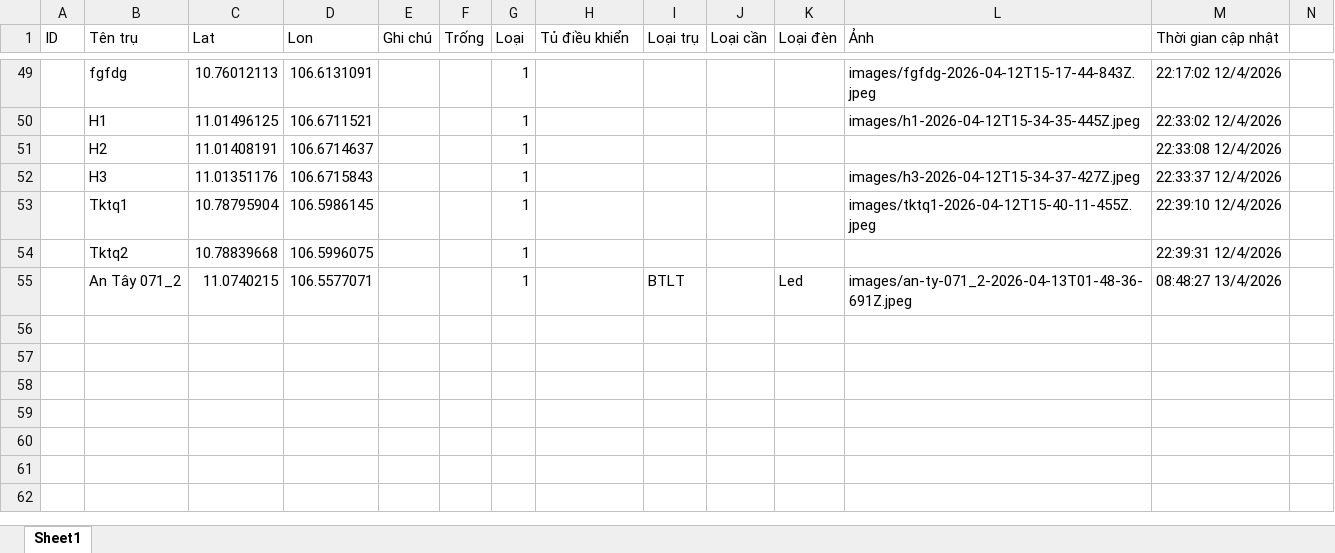
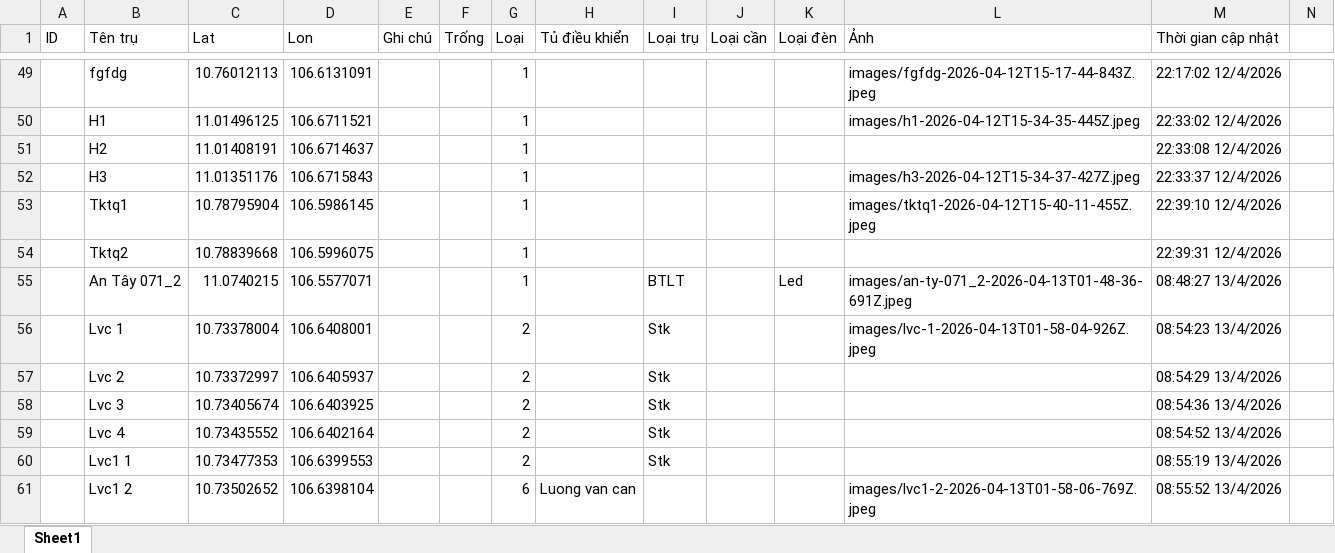
Before and after one commit to neo-era/cskvtt, an Excel workbook: data/khaosat.xlsx, sheet Sheet1, drawn as a sheet; only a part is shown, gaps mark what is left out; values as stored, in another font and other column widths than the file's, no borders; rows hold the shown columns only; the diff names each change by its address in the sheet, - before the commit and + after, or states it on an @@ line.

Commit message:
Cập nhật file excel từ bản đồ

```diff
--- a/data/khaosat.xlsx (sheet Sheet1)
+++ b/data/khaosat.xlsx (sheet Sheet1)
+row 56:  | Lvc 1 | 10.73378004 | 106.6408001 |  |  | 2 |  | Stk |  |  | images/lvc-1-2026-04-13T01-58-04-926Z.jpeg | 08:54:23 13/4/2026
+row 57:  | Lvc 2 | 10.73372997 | 106.6405937 |  |  | 2 |  | Stk |  |  |  | 08:54:29 13/4/2026
+row 58:  | Lvc 3 | 10.73405674 | 106.6403925 |  |  | 2 |  | Stk |  |  |  | 08:54:36 13/4/2026
+row 59:  | Lvc 4 | 10.73435552 | 106.6402164 |  |  | 2 |  | Stk |  |  |  | 08:54:52 13/4/2026
+row 60:  | Lvc1 1 | 10.73477353 | 106.6399553 |  |  | 2 |  | Stk |  |  |  | 08:55:19 13/4/2026
+row 61:  | Lvc1 2 | 10.73502652 | 106.6398104 |  |  | 6 | Luong van can |  |  |  | images/lvc1-2-2026-04-13T01-58-06-769Z.jpeg | 08:55:52 13/4/2026
```
